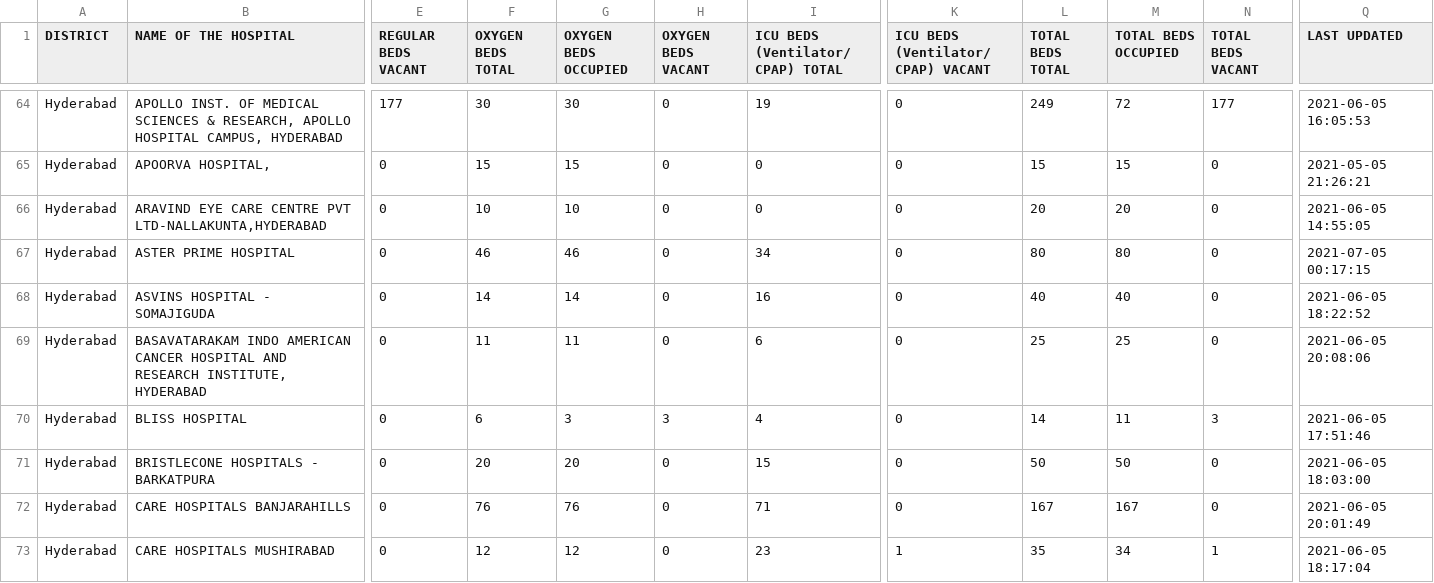
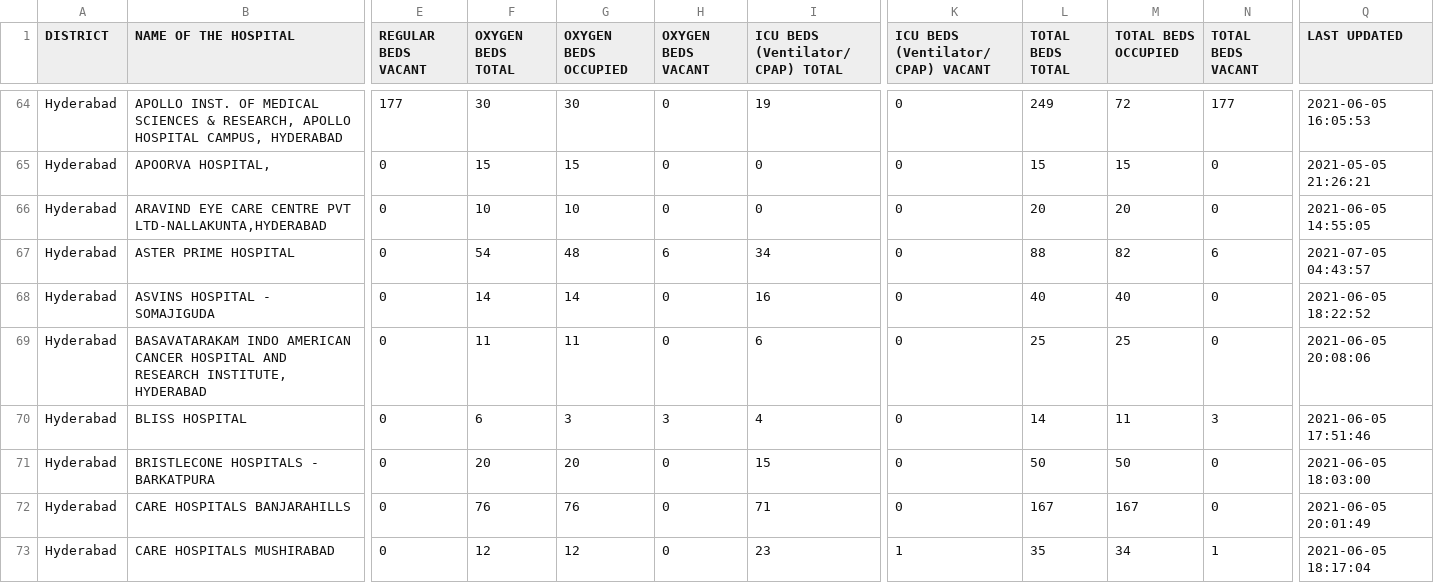
Before and after one commit to covid-telangana/covid-telangana.github.io, a CSV file: data/beds.csv, drawn as a sheet; only a part is shown, gaps mark what is left out; the diff covers the shown part only; the diff names each change by its address in the sheet, - before the commit and + after, or states it on an @@ line.

```diff
--- a/data/beds.csv
+++ b/data/beds.csv
-F67 (OXYGEN BEDS TOTAL): 46
+F67 (OXYGEN BEDS TOTAL): 54
-G67 (OXYGEN BEDS OCCUPIED): 46
+G67 (OXYGEN BEDS OCCUPIED): 48
-H67 (OXYGEN BEDS VACANT): 0
+H67 (OXYGEN BEDS VACANT): 6
-L67 (TOTAL BEDS TOTAL): 80
+L67 (TOTAL BEDS TOTAL): 88
-M67 (TOTAL BEDS OCCUPIED): 80
+M67 (TOTAL BEDS OCCUPIED): 82
-N67 (TOTAL BEDS VACANT): 0
+N67 (TOTAL BEDS VACANT): 6
-Q67 (LAST UPDATED): 2021-07-05 00:17:15
+Q67 (LAST UPDATED): 2021-07-05 04:43:57
```
Also changed, not shown: 42 edited cells elsewhere in this file.
